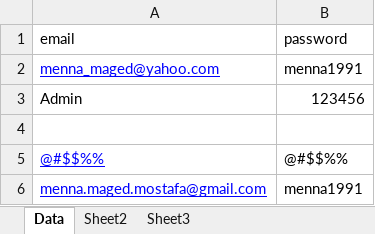
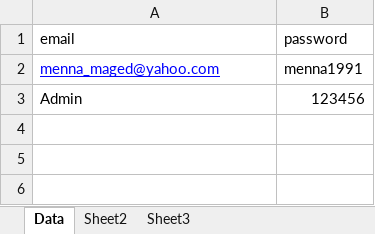
Before and after one commit to MennaMaged/Soundcloud-Final, an Excel workbook: DataSource/LoginData.xlsx, sheet Data, drawn as a sheet; values as stored, in another font and other column widths than the file's, no borders; the diff names each change by its address in the sheet, - before the commit and + after, or states it on an @@ line.

Commit message:
Final Commit isA -Menna

```diff
--- a/DataSource/LoginData.xlsx (sheet Data)
+++ b/DataSource/LoginData.xlsx (sheet Data)
-row 4: (empty)
-row 5: @#$$%% | @#$$%%
-row 6: menna.maged.mostafa@gmail.com | menna1991
```
Also changed, not shown: 3 other files.
